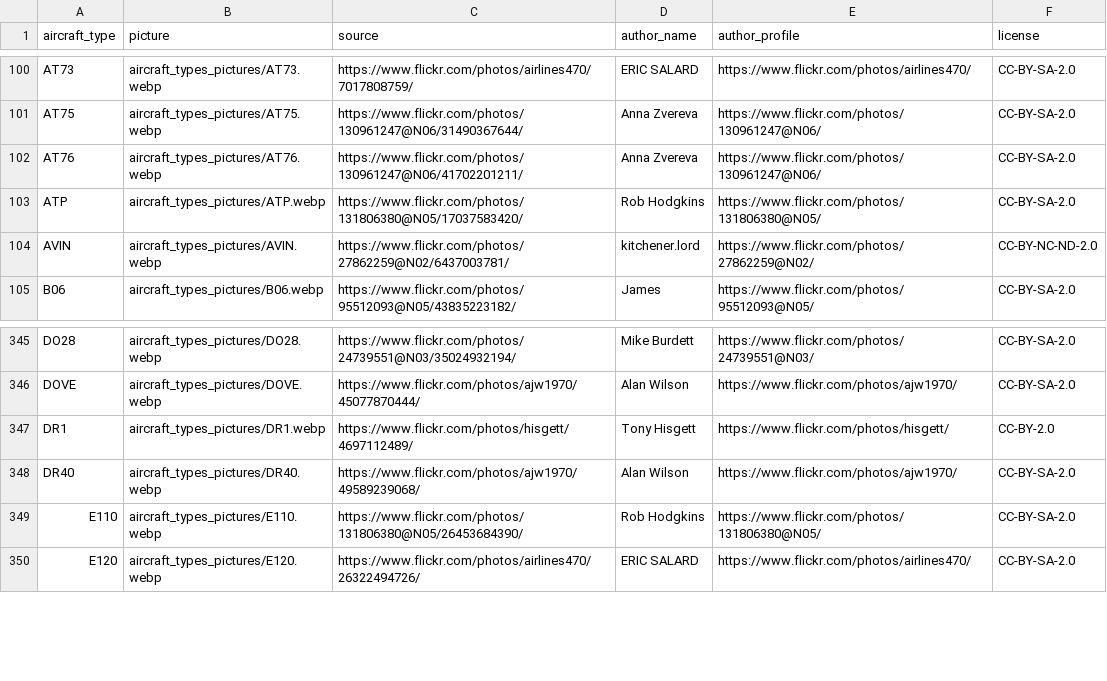
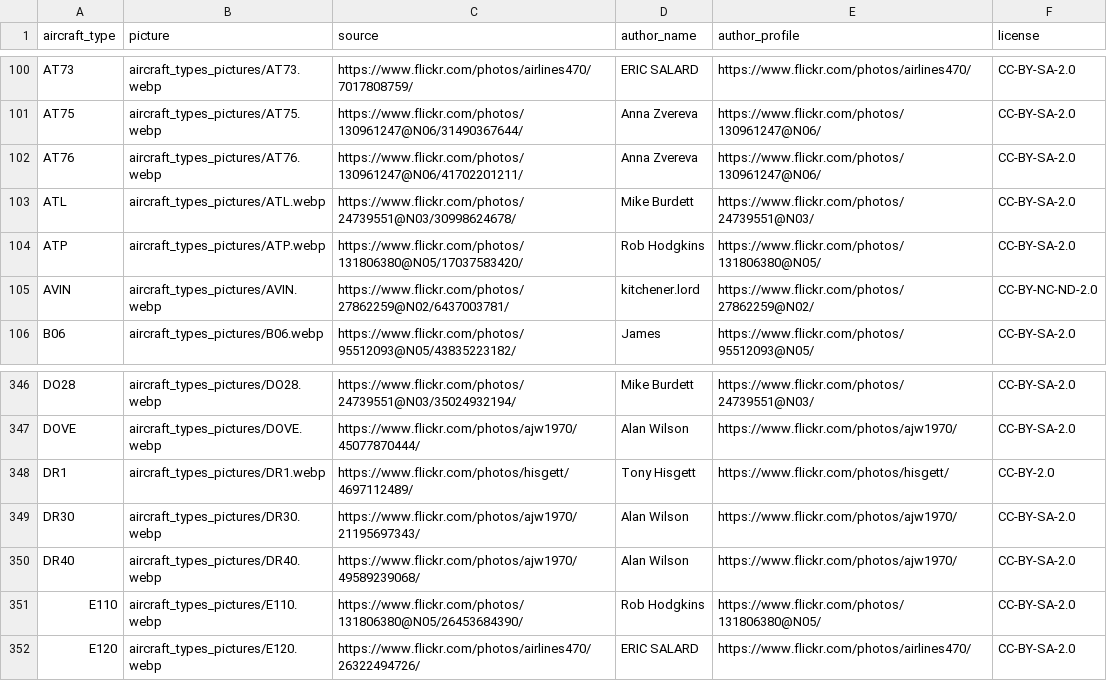
Before and after one commit to jbroutier/whatisflying-db, a CSV file: data/aircraft_types_pictures.csv, drawn as a sheet; only a part is shown, gaps mark what is left out; the diff covers the shown part only; the diff names each change by its address in the sheet, - before the commit and + after, or states it on an @@ line.

Commit message:
Add 19 aircraft types pictures.

```diff
--- a/data/aircraft_types_pictures.csv
+++ b/data/aircraft_types_pictures.csv
+row 103: ATL | aircraft_types_pictures/ATL.webp | https://www.flickr.com/photos/24739551@N03/30998624678/ | Mike Burdett | https://www.flickr.com/photos/24739551@N03/ | CC-BY-SA-2.0
+row 349: DR30 | aircraft_types_pictures/DR30.webp | https://www.flickr.com/photos/ajw1970/21195697343/ | Alan Wilson | https://www.flickr.com/photos/ajw1970/ | CC-BY-SA-2.0
```
Also changed, not shown: 17 added rows elsewhere in this file, 19 other files.
